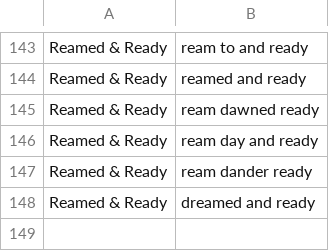
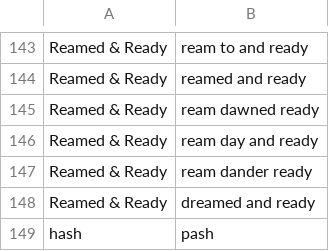
Before and after one commit to chromalchemy/talon-community, a CSV file: settings/words_to_replace.csv, drawn as a sheet; only a part is shown, gaps mark what is left out; the diff names each change by its address in the sheet, - before the commit and + after, or states it on an @@ line.

Commit message:
add words

```diff
--- a/settings/words_to_replace.csv
+++ b/settings/words_to_replace.csv
+row 149: hash | pash
```
Also changed, not shown: core/app_switcher/app_name_overrides.mac.csv, 1 other file.
